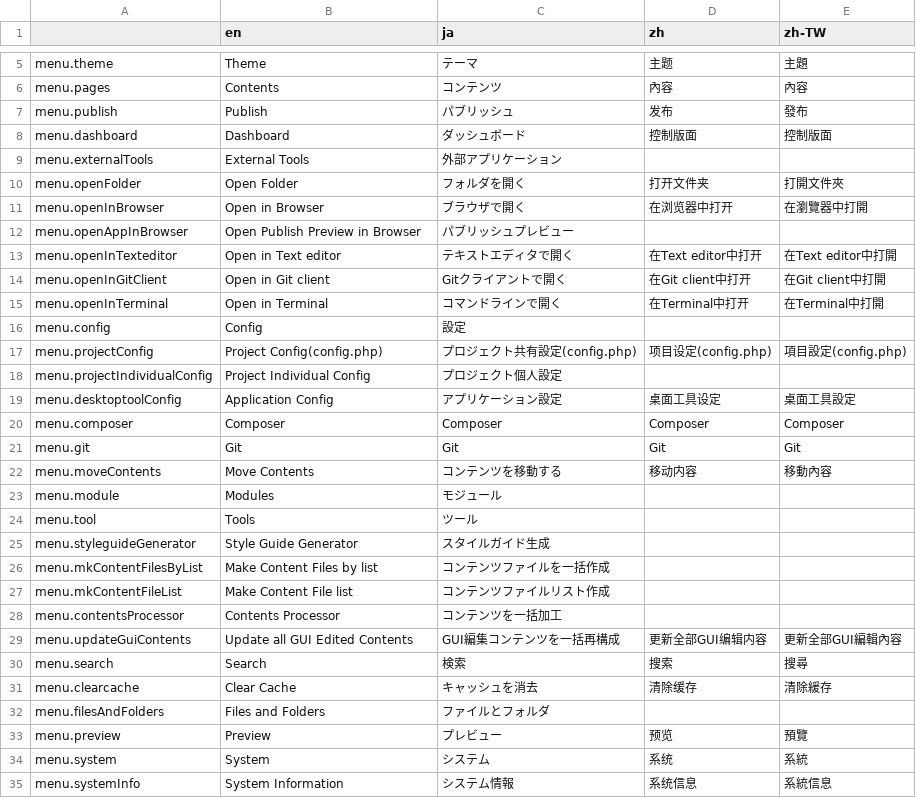
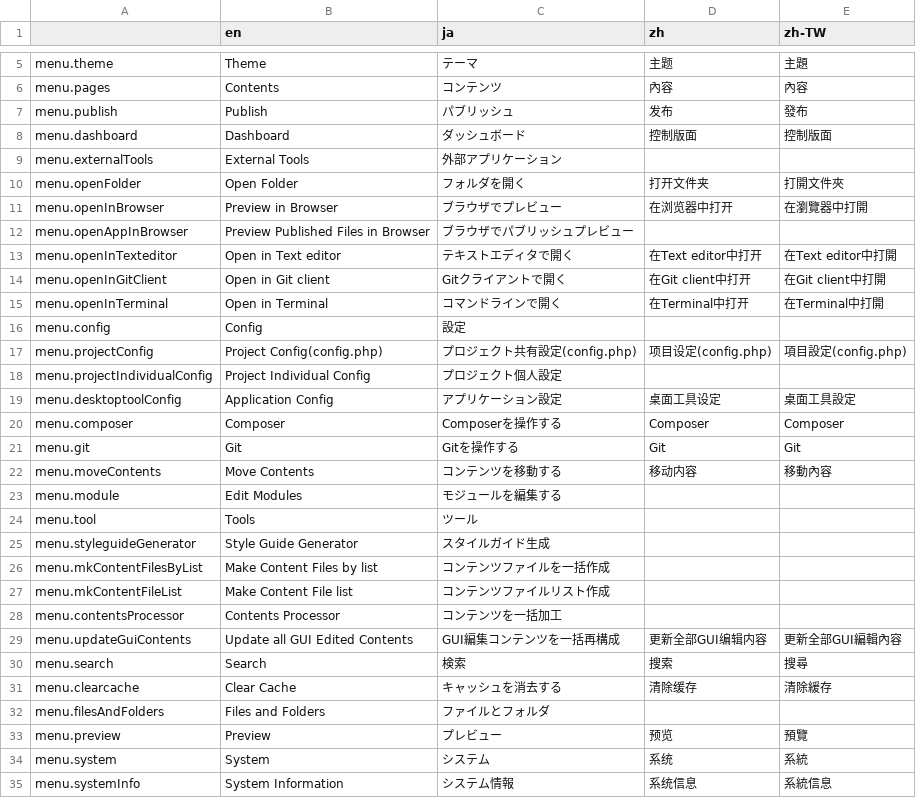
Before and after one commit to pickles2/pickles2desktoptool, a CSV file: app/common/language/language.csv, drawn as a sheet; only a part is shown, gaps mark what is left out.

```diff
--- a/app/common/language/language.csv
+++ b/app/common/language/language.csv
@@ -10,4 +10,4 @@ menu.externalTools,External Tools,外部アプリケーション,,
 menu.openFolder,Open Folder,フォルダを開く,打开文件夹,打開文件夾
-menu.openInBrowser,Open in Browser,ブラウザで開く,在浏览器中打开,在瀏覽器中打開
-menu.openAppInBrowser,Open Publish Preview in Browser,パブリッシュプレビュー,,
+menu.openInBrowser,Preview in Browser,ブラウザでプレビュー,在浏览器中打开,在瀏覽器中打開
+menu.openAppInBrowser,Preview Published Files in Browser,ブラウザでパブリッシュプレビュー,,
 menu.openInTexteditor,Open in Text editor,テキストエディタで開く,在Text editor中打开,在Text editor中打開
@@ -19,6 +19,6 @@ menu.projectIndividualConfig,Project Individual Config,プロジェクト個人
 menu.desktoptoolConfig,"Application Config","アプリケーション設定",桌面工具设定,桌面工具設定
-menu.composer,Composer,Composer,Composer,Composer
-menu.git,Git,Git,Git,Git
+menu.composer,Composer,Composerを操作する,Composer,Composer
+menu.git,Git,Gitを操作する,Git,Git
 menu.moveContents,Move Contents,コンテンツを移動する,移动内容,移動內容
-menu.module,Modules,モジュール,,
+menu.module,Edit Modules,モジュールを編集する,,
 menu.tool,"Tools",ツール,,
@@ -30,3 +30,3 @@ menu.updateGuiContents,Update all GUI Edited Contents,GUI編集コンテンツ
 menu.search,Search,検索,搜索,搜尋
-menu.clearcache,Clear Cache,キャッシュを消去,清除缓存,清除緩存
+menu.clearcache,Clear Cache,キャッシュを消去する,清除缓存,清除緩存
 menu.filesAndFolders,Files and Folders,ファイルとフォルダ,,
```
Also changed, not shown: 11 other files.
